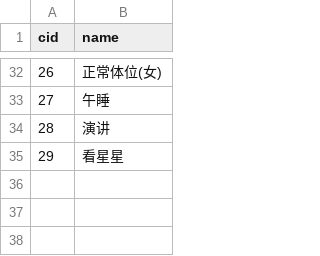
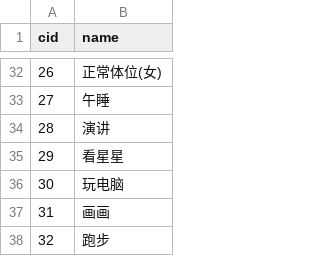
Before and after one commit to pokemonchw/dieloli, a CSV file: data/csv/Status.csv, drawn as a sheet; only a part is shown, gaps mark what is left out; the diff names each change by its address in the sheet, - before the commit and + after, or states it on an @@ line.

```diff
--- a/data/csv/Status.csv
+++ b/data/csv/Status.csv
+row 36: 30 | 玩电脑
+row 37: 31 | 画画
+row 38: 32 | 跑步
```
Also changed, not shown: tools/Status.csv, tools/premise.csv, 20 other files.
